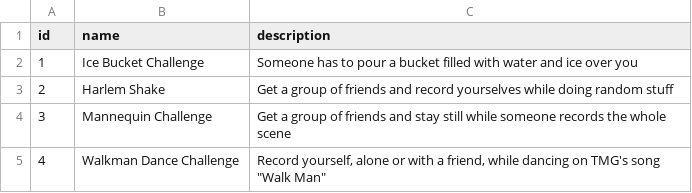
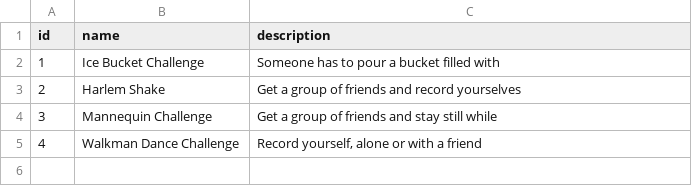
Before and after one commit to cegekaacademy/meetup-app, a CSV file: src/main/resources/config/liquibase/data/challenge_category.csv, drawn as a sheet.

```diff
--- a/src/main/resources/config/liquibase/data/challenge_category.csv
+++ b/src/main/resources/config/liquibase/data/challenge_category.csv
@@ -1,5 +1,5 @@
 id;name;description
-1;Ice Bucket Challenge;Someone has to pour a bucket filled with water and ice over you
-2;Harlem Shake;Get a group of friends and record yourselves while doing random stuff
-3;Mannequin Challenge;Get a group of friends and stay still while someone records the whole scene
-4;Walkman Dance Challenge; Record yourself, alone or with a friend, while dancing on TMG's song "Walk Man"
+1;Ice Bucket Challenge;Someone has to pour a bucket filled with
+2;Harlem Shake;Get a group of friends and record yourselves
+3;Mannequin Challenge;Get a group of friends and stay still while
+4;Walkman Dance Challenge; Record yourself, alone or with a friend
```
Also changed, not shown: src/main/resources/config/liquibase/data/challenge.csv, 3 other files.
